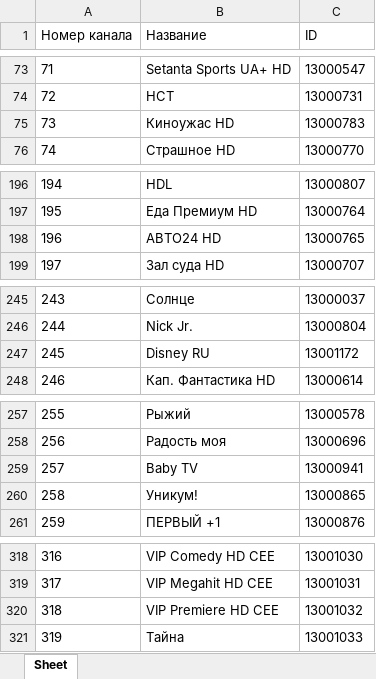
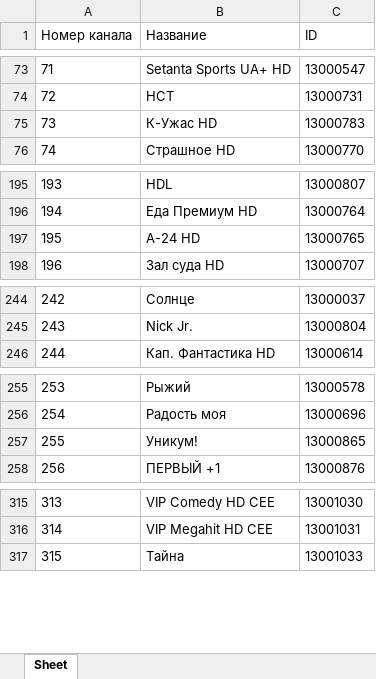
Before and after one commit to HomeOrSecurity/link, an Excel workbook: 4duk_channels.xlsx, sheet Sheet, drawn as a sheet; only a part is shown, gaps mark what is left out; values as stored, in another font and other column widths than the file's, no borders; removed rows and columns are numbered as before the commit, all else as after; the diff covers the shown part only; the diff names each change by its address in the sheet, - before the commit and + after, or states it on an @@ line.

```diff
--- a/4duk_channels.xlsx (sheet Sheet)
+++ b/4duk_channels.xlsx (sheet Sheet)
-B75 (Название): Киноужас HD
+B75 (Название): К-Ужас HD
@@ column A (Номер канала) renumbered from row 156 down @@
-B197 (Название): АВТО24 HD
+B197 (Название): А-24 HD
-row 247: 245 | Disney RU | 13001172
-row 259: 257 | Baby TV | 13000941
-row 320: 318 | VIP Premiere HD CEE | 13001032
```
Also changed, not shown: 5 added rows, 7 removed rows and 11 edited cells elsewhere in this sheet.
